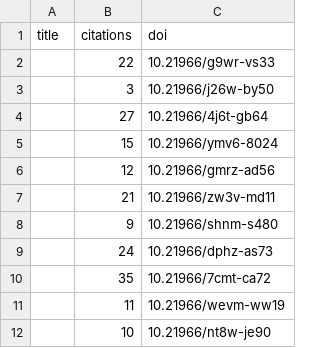
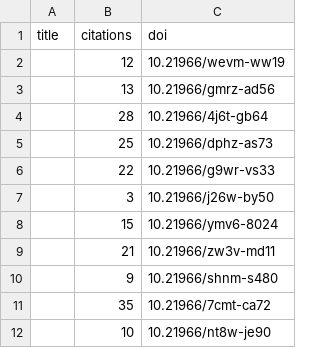
Before and after one commit to international-year-of-the-salmon/about, a CSV file: docs/assets/data/iys_citations.csv, drawn as a sheet; removed rows and columns are numbered as before the commit, all else as after; the diff names each change by its address in the sheet, - before the commit and + after, or states it on an @@ line.

```diff
--- a/docs/assets/data/iys_citations.csv
+++ b/docs/assets/data/iys_citations.csv
+row 2:  | 12 | 10.21966/wevm-ww19
+row 3:  | 13 | 10.21966/gmrz-ad56
+row 4:  | 28 | 10.21966/4j6t-gb64
+row 5:  | 25 | 10.21966/dphz-as73
-row 4:  | 27 | 10.21966/4j6t-gb64
-row 6:  | 12 | 10.21966/gmrz-ad56
-row 9:  | 24 | 10.21966/dphz-as73
-row 11:  | 11 | 10.21966/wevm-ww19
```
Also changed, not shown: docs/assets/data/relationships.csv, 1 other file.
